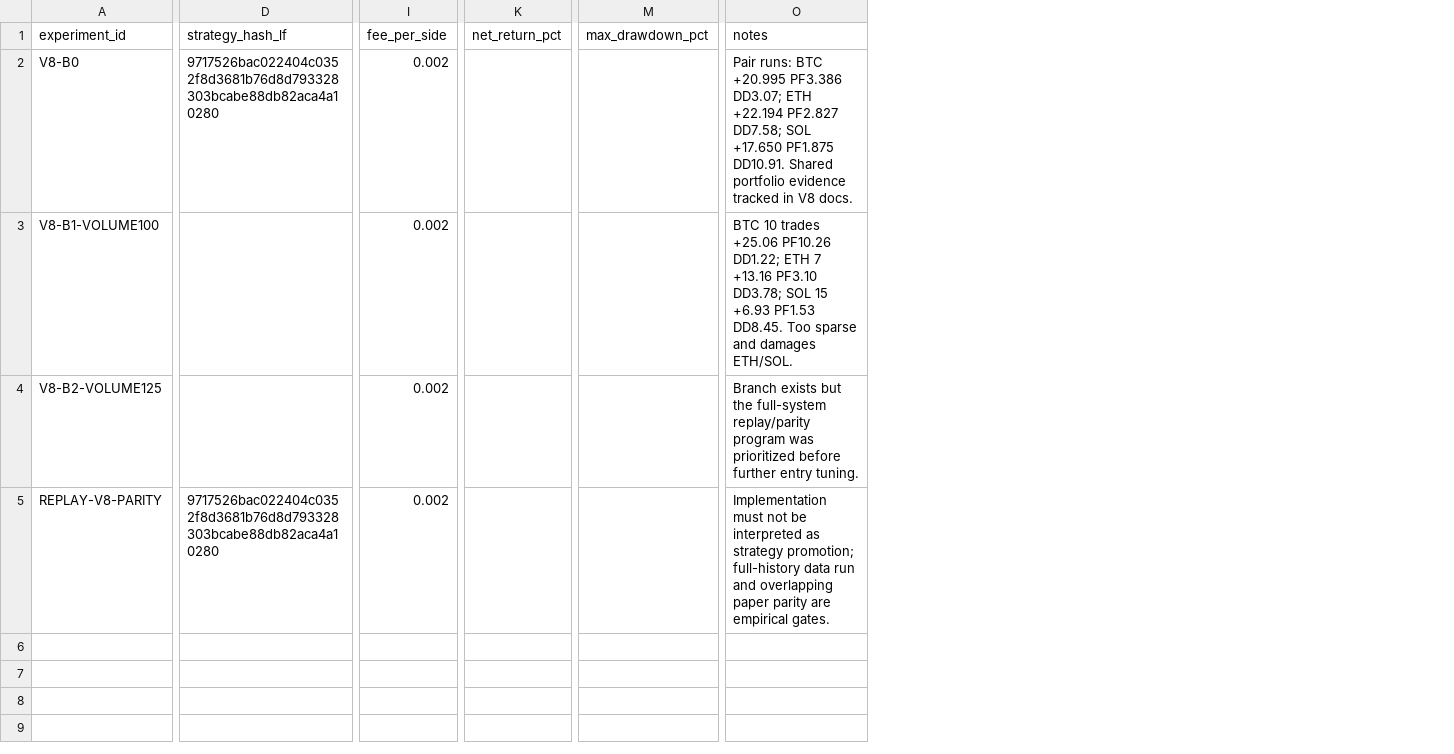
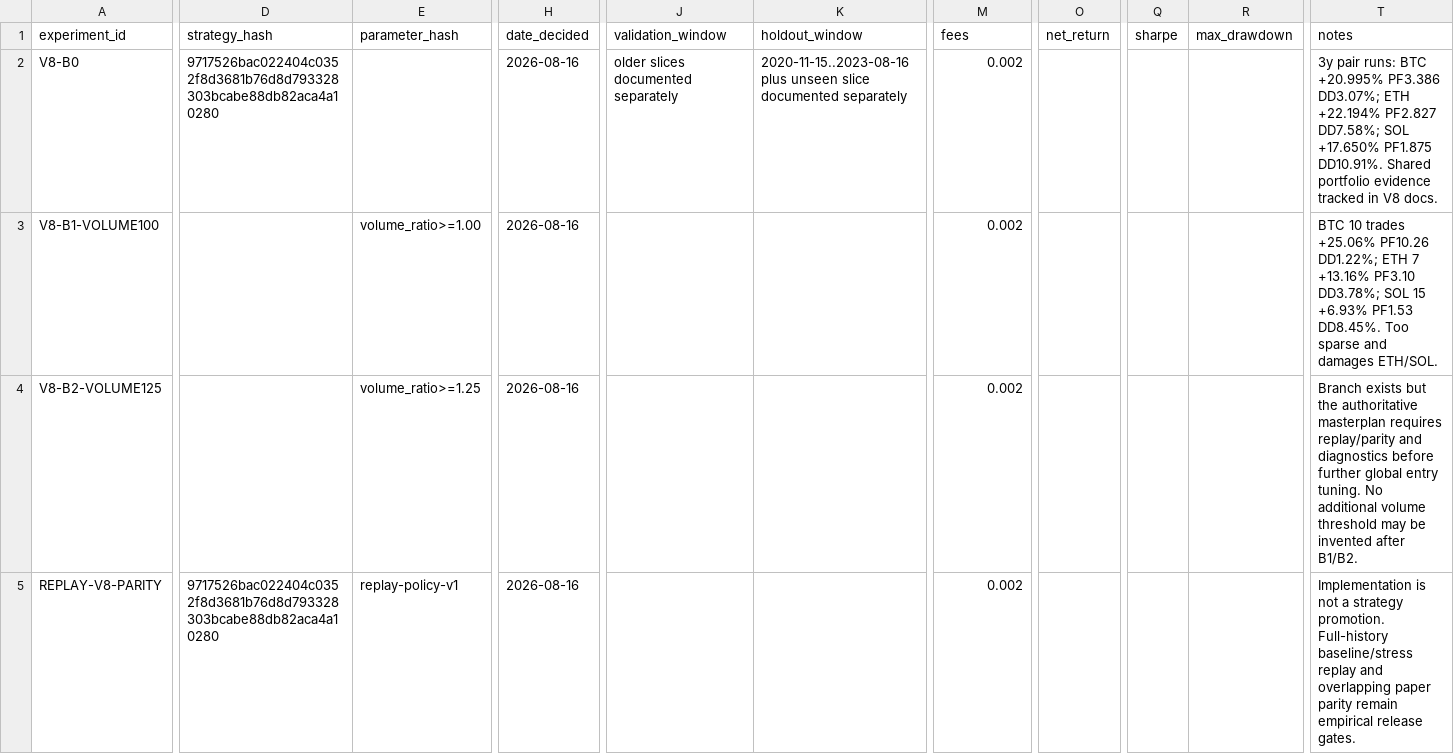
Before and after one commit to boomarank2-commits/ai-trading-agent, a CSV file: research/trial_ledger.csv, drawn as a sheet; only a part is shown, gaps mark what is left out; removed rows and columns are numbered as before the commit, all else as after; the diff covers the shown part only; the diff names each change by its address in the sheet, - before the commit and + after, or states it on an @@ line.

Commit message:
research: align trial ledger with masterplan schema

```diff
--- a/research/trial_ledger.csv
+++ b/research/trial_ledger.csv
+column E (parameter_hash), rows 3-5: volume_ratio>=1.00 | volume_ratio>=1.25 | replay-policy-v1
+column H (date_decided), rows 2-5: all 2026-08-16
+column J (validation_window), row 2: older slices documented separately
+column K (holdout_window), row 2: 2020-11-15..2023-08-16 plus unseen slice documented separately
-column K (net_return_pct), empty
+column O (net_return), empty
-column M (max_drawdown_pct), empty
+column Q (sharpe), empty
+column R (max_drawdown), empty
-D1: strategy_hash_lf
+D1: strategy_hash
-M1: fee_per_side
+M1: fees
-T2 (notes): Pair runs: BTC +20.995 PF3.386 DD3.07; ETH +22.194 PF2.827 DD7.58; SOL +17.650 PF1.875 DD10.91. Shared portfolio…
+T2 (notes): 3y pair runs: BTC +20.995% PF3.386 DD3.07%; ETH +22.194% PF2.827 DD7.58%; SOL +17.650% PF1.875 DD10.91%. Shared portfolio…
-T3 (notes): …10 trades +25.06 PF10.26 DD1.22; ETH 7 +13.16 PF3.10 DD3.78; SOL 15 +6.93 PF1.53 DD8.45. Too sparse…
+T3 (notes): …10 trades +25.06% PF10.26 DD1.22%; ETH 7 +13.16% PF3.10 DD3.78%; SOL 15 +6.93% PF1.53 DD8.45%. Too sparse…
-T4 (notes): …but the full-system replay/parity program was prioritized before further entry tuning.
+T4 (notes): …but the authoritative masterplan requires replay/parity and diagnostics before further global entry tuning. No additional volume threshold may be invented after B1/B2.
-T5 (notes): Implementation must not be interpreted as strategy promotion; full-history data run and overlapping paper parity are empirical gates.
+T5 (notes): Implementation is not a strategy promotion. Full-history baseline/stress replay and overlapping paper parity remain empirical release gates.
```
Also changed, not shown: 1 edited cell elsewhere in this file.
